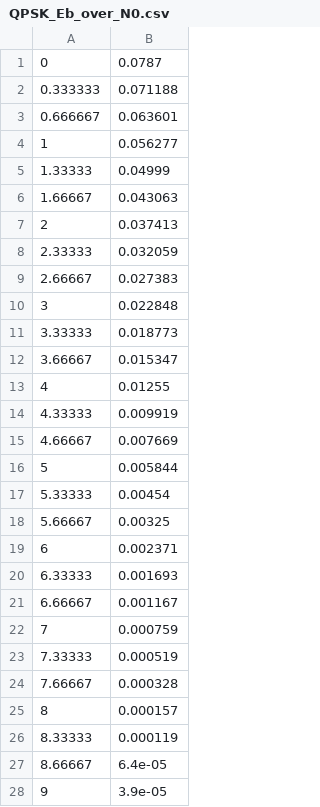
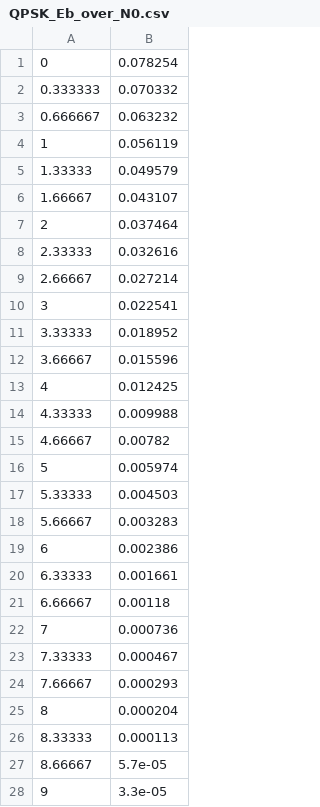
Before and after one commit to moonjunyyy/QPSK_project, a CSV file: QPSK_project/QPSK_Eb_over_N0.csv, drawn as a sheet; only a part is shown; the diff covers the shown part only; the diff names each change by its address in the sheet, - before the commit and + after, or states it on an @@ line.

```diff
--- a/QPSK_project/QPSK_Eb_over_N0.csv
+++ b/QPSK_project/QPSK_Eb_over_N0.csv
-B1: 0.0787
+B1: 0.078254
-B2: 0.071188
+B2: 0.070332
-B3: 0.063601
+B3: 0.063232
-B4: 0.056277
+B4: 0.056119
-B5: 0.04999
+B5: 0.049579
-B6: 0.043063
+B6: 0.043107
-B7: 0.037413
+B7: 0.037464
-B8: 0.032059
+B8: 0.032616
-B9: 0.027383
+B9: 0.027214
-B10: 0.022848
+B10: 0.022541
-B11: 0.018773
+B11: 0.018952
-B12: 0.015347
+B12: 0.015596
-B13: 0.01255
+B13: 0.012425
-B14: 0.009919
+B14: 0.009988
-B15: 0.007669
+B15: 0.00782
-B16: 0.005844
+B16: 0.005974
-B17: 0.00454
+B17: 0.004503
-B18: 0.00325
+B18: 0.003283
-B19: 0.002371
+B19: 0.002386
-B20: 0.001693
+B20: 0.001661
-B21: 0.001167
+B21: 0.00118
-B22: 0.000759
+B22: 0.000736
-B23: 0.000519
+B23: 0.000467
-B24: 0.000328
+B24: 0.000293
-B25: 0.000157
+B25: 0.000204
-B26: 0.000119
+B26: 0.000113
-B27: 6.4e-05
+B27: 5.7e-05
-B28: 3.9e-05
+B28: 3.3e-05
```
Also changed, not shown: 1 added row, 16 removed rows, 3 edited cells and row numbers in column A elsewhere in this file, QPSK_project/16PSK_Eb_over_N0.csv, QPSK_project/16QAM20bits.csv, 11 other files.
